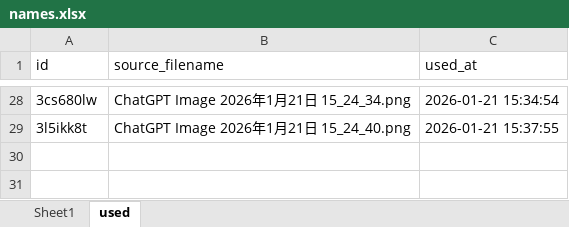
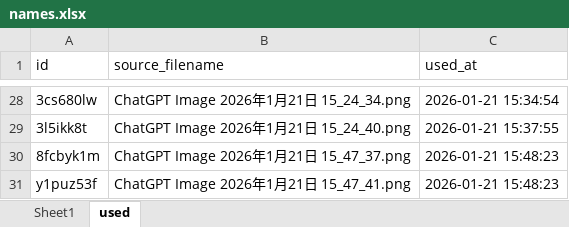
Before and after one commit to osahatano-eng/hopy, an Excel workbook: names.xlsx, sheet used, drawn as a sheet; only a part is shown, gaps mark what is left out; values as stored, in another font and other column widths than the file's, no borders; the diff names each change by its address in the sheet, - before the commit and + after, or states it on an @@ line.

Commit message:
Update works images 2026-01-21 15:48:30

```diff
--- a/names.xlsx (sheet used)
+++ b/names.xlsx (sheet used)
+row 30: 8fcbyk1m | ChatGPT Image 2026年1月21日 15_47_37.png | 2026-01-21 15:48:23
+row 31: y1puz53f | ChatGPT Image 2026年1月21日 15_47_41.png | 2026-01-21 15:48:23
```
Also changed, not shown: sheet Sheet1, 4 other files.
